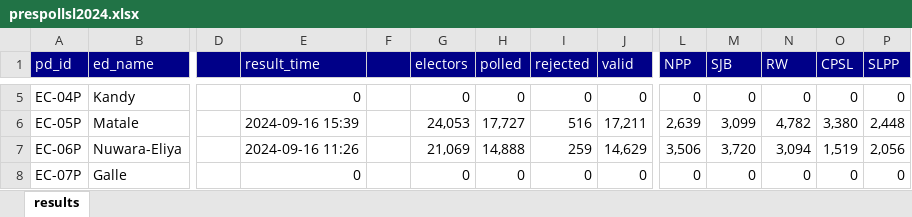
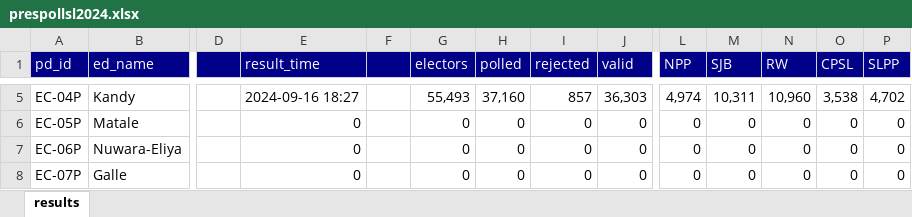
Before and after one commit to nuuuwan/prespollsl2024_py, an Excel workbook: data/prespollsl2024.xlsx, sheet results, drawn as a sheet; only a part is shown, gaps mark what is left out; values as stored, in another font and other column widths than the file's, no borders; the diff covers the shown part only; the diff names each change by its address in the sheet, - before the commit and + after, or states it on an @@ line.

Commit message:
build_test_data

```diff
--- a/data/prespollsl2024.xlsx (sheet results)
+++ b/data/prespollsl2024.xlsx (sheet results)
-E5 (result_time): 0
+E5 (result_time): 2024-09-16 18:27
-G5 (electors): 0
+G5 (electors): 55,493
-H5 (polled): 0
+H5 (polled): 37,160
-I5 (rejected): 0
+I5 (rejected): 857
-J5 (valid): 0
+J5 (valid): 36,303
-L5 (NPP): 0
+L5 (NPP): 4,974
-M5 (SJB): 0
+M5 (SJB): 10,311
-N5 (RW): 0
+N5 (RW): 10,960
-O5 (CPSL): 0
+O5 (CPSL): 3,538
-P5 (SLPP): 0
+P5 (SLPP): 4,702
-E6 (result_time): 2024-09-16 15:39
+E6 (result_time): 0
-G6 (electors): 24,053
+G6 (electors): 0
-H6 (polled): 17,727
+H6 (polled): 0
-I6 (rejected): 516
+I6 (rejected): 0
-J6 (valid): 17,211
+J6 (valid): 0
-L6 (NPP): 2,639
+L6 (NPP): 0
-M6 (SJB): 3,099
+M6 (SJB): 0
-N6 (RW): 4,782
+N6 (RW): 0
-O6 (CPSL): 3,380
+O6 (CPSL): 0
-P6 (SLPP): 2,448
+P6 (SLPP): 0
-E7 (result_time): 2024-09-16 11:26
+E7 (result_time): 0
-G7 (electors): 21,069
+G7 (electors): 0
-H7 (polled): 14,888
+H7 (polled): 0
-I7 (rejected): 259
+I7 (rejected): 0
-J7 (valid): 14,629
+J7 (valid): 0
-L7 (NPP): 3,506
+L7 (NPP): 0
-M7 (SJB): 3,720
+M7 (SJB): 0
-N7 (RW): 3,094
+N7 (RW): 0
-O7 (CPSL): 1,519
+O7 (CPSL): 0
-P7 (SLPP): 2,056
+P7 (SLPP): 0
```
Also changed, not shown: 20 added rows, 20 removed rows and 970 edited cells elsewhere in this sheet, 1 other file.
